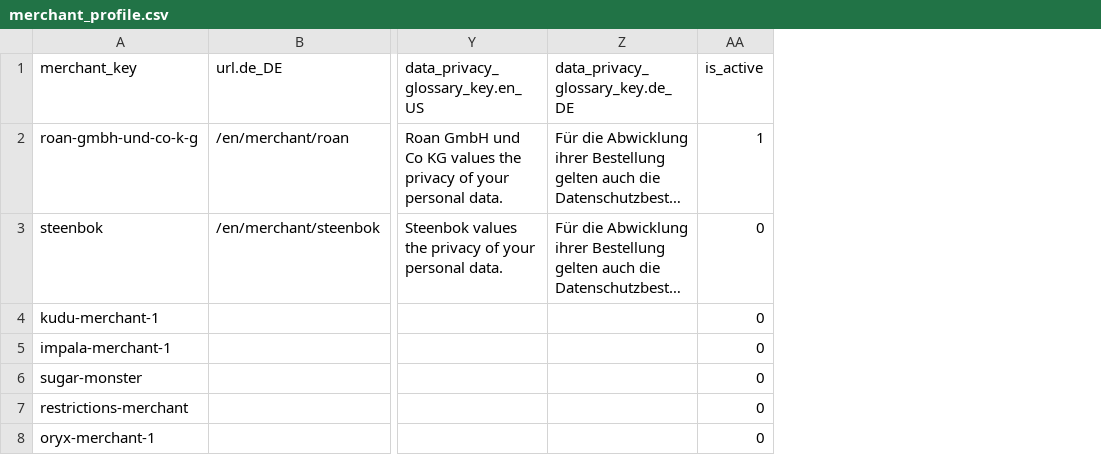
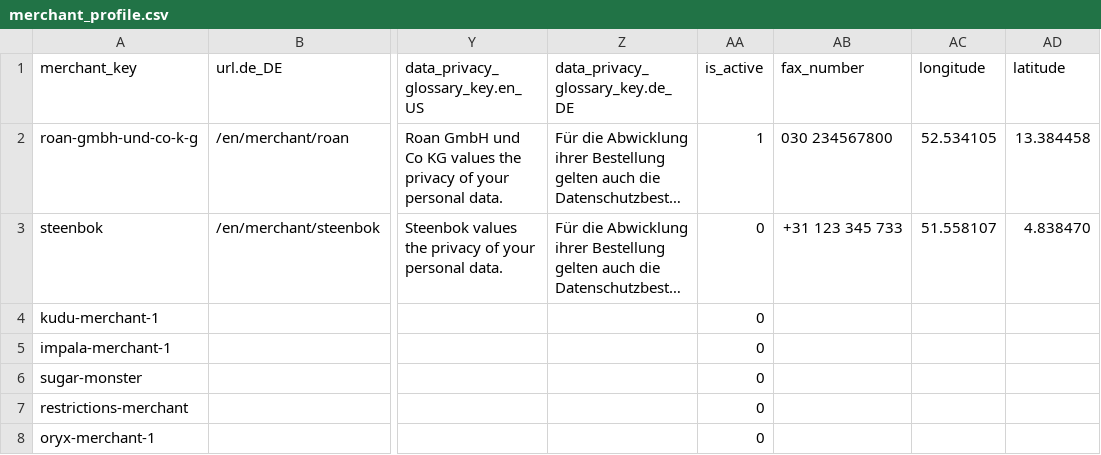
Before and after one commit to spryker/merchant-profile-data-import, a CSV file: data/import/merchant_profile.csv, drawn as a sheet; only a part is shown, gaps mark what is left out; long unchanged cells end in …; the diff names each change by its address in the sheet, - before the commit and + after, or states it on an @@ line.

Commit message:
MP-1174 Added all the needed data

```diff
--- a/data/import/merchant_profile.csv
+++ b/data/import/merchant_profile.csv
+column AB (fax_number), rows 2-3: 030 234567800 | +31 123 345 733
+column AC (longitude), rows 2-3: 52.534105 | 51.558107
+column AD (latitude), rows 2-3: 13.384458 | 4.838470
```
Also changed, not shown: 2 other files.
